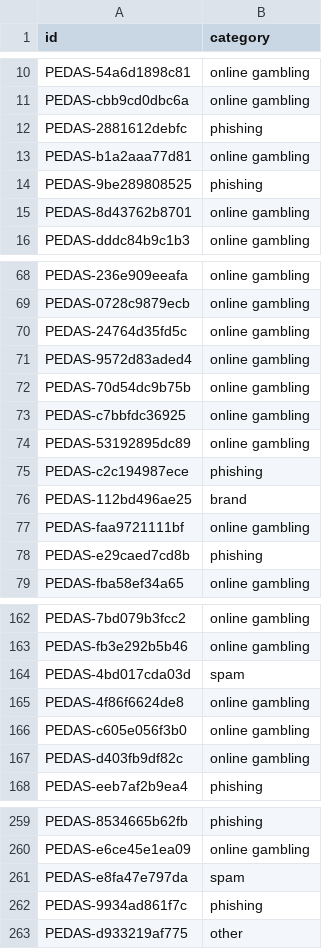
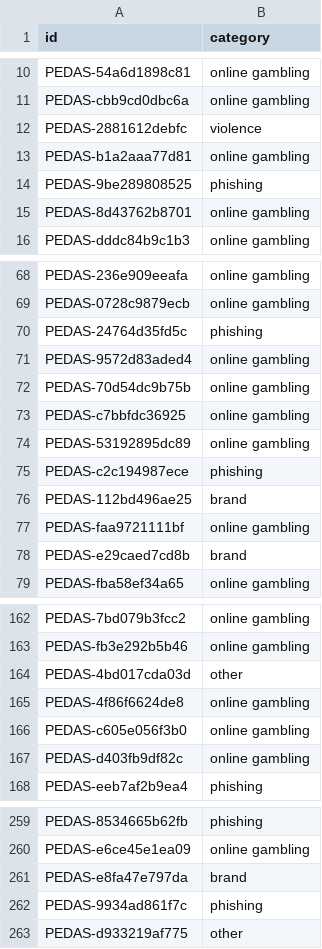
Before and after one commit to caerdfasgrae/PEDAS-2026, a CSV file: official/submission_TIFIS_TIFIS_v3.csv, drawn as a sheet; only a part is shown, gaps mark what is left out; the diff covers the shown part only.

```diff
--- a/official/submission_TIFIS_TIFIS_v3.csv
+++ b/official/submission_TIFIS_TIFIS_v3.csv
@@ -11,3 +11,3 @@ PEDAS-54a6d1898c81,online gambling
 PEDAS-cbb9cd0dbc6a,online gambling
-PEDAS-2881612debfc,phishing
+PEDAS-2881612debfc,violence
 PEDAS-b1a2aaa77d81,online gambling
@@ -69,3 +69,3 @@ PEDAS-236e909eeafa,online gambling
 PEDAS-0728c9879ecb,online gambling
-PEDAS-24764d35fd5c,online gambling
+PEDAS-24764d35fd5c,phishing
 PEDAS-9572d83aded4,online gambling
@@ -77,3 +77,3 @@ PEDAS-112bd496ae25,brand
 PEDAS-faa9721111bf,online gambling
-PEDAS-e29caed7cd8b,phishing
+PEDAS-e29caed7cd8b,brand
 PEDAS-fba58ef34a65,online gambling
@@ -163,3 +163,3 @@ PEDAS-7bd079b3fcc2,online gambling
 PEDAS-fb3e292b5b46,online gambling
-PEDAS-4bd017cda03d,spam
+PEDAS-4bd017cda03d,other
 PEDAS-4f86f6624de8,online gambling
@@ -260,3 +260,3 @@ PEDAS-8534665b62fb,phishing
 PEDAS-e6ce45e1ea09,online gambling
-PEDAS-e8fa47e797da,spam
+PEDAS-e8fa47e797da,brand
 PEDAS-9934ad861f7c,phishing
```
Also changed, not shown: 28 edited cells elsewhere in this file, 16 other files.
